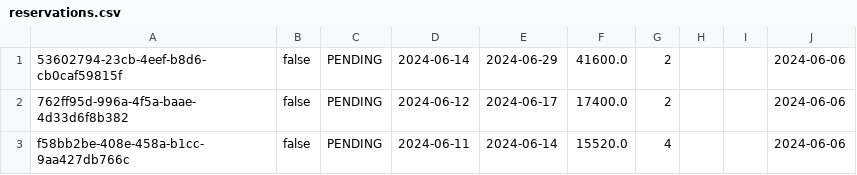
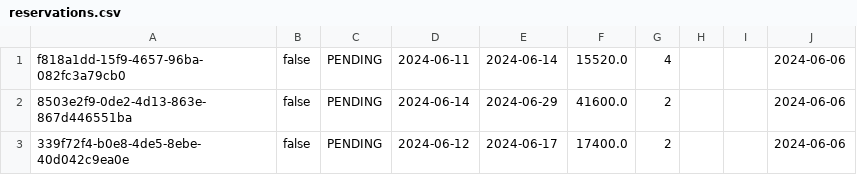
Before and after one commit to MihajloMilojevic/Hotel_OOP1_P, a CSV file: data/reservations.csv, drawn as a sheet.

```diff
--- a/data/reservations.csv
+++ b/data/reservations.csv
@@ -1,3 +1,3 @@
-53602794-23cb-4eef-b8d6-cb0caf59815f;false;PENDING;2024-06-14;2024-06-29;41600.0;2;;;2024-06-06
-762ff95d-996a-4f5a-baae-4d33d6f8b382;false;PENDING;2024-06-12;2024-06-17;17400.0;2;;;2024-06-06
-f58bb2be-408e-458a-b1cc-9aa427db766c;false;PENDING;2024-06-11;2024-06-14;15520.0;4;;;2024-06-06
+f818a1dd-15f9-4657-96ba-082fc3a79cb0;false;PENDING;2024-06-11;2024-06-14;15520.0;4;;;2024-06-06
+8503e2f9-0de2-4d13-863e-867d446551ba;false;PENDING;2024-06-14;2024-06-29;41600.0;2;;;2024-06-06
+339f72f4-b0e8-4de5-8ebe-40d042c9ea0e;false;PENDING;2024-06-12;2024-06-17;17400.0;2;;;2024-06-06
```
Also changed, not shown: data/price_lists.csv, data/prices_reservationAdditions.csv, 22 other files.
